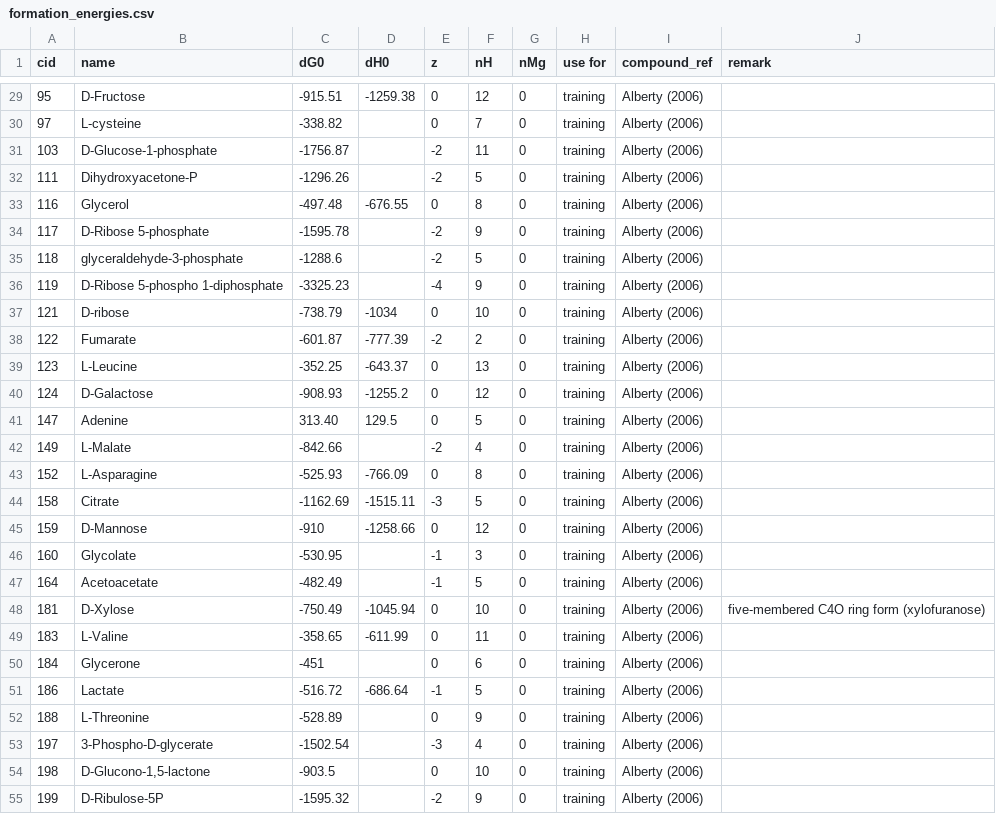
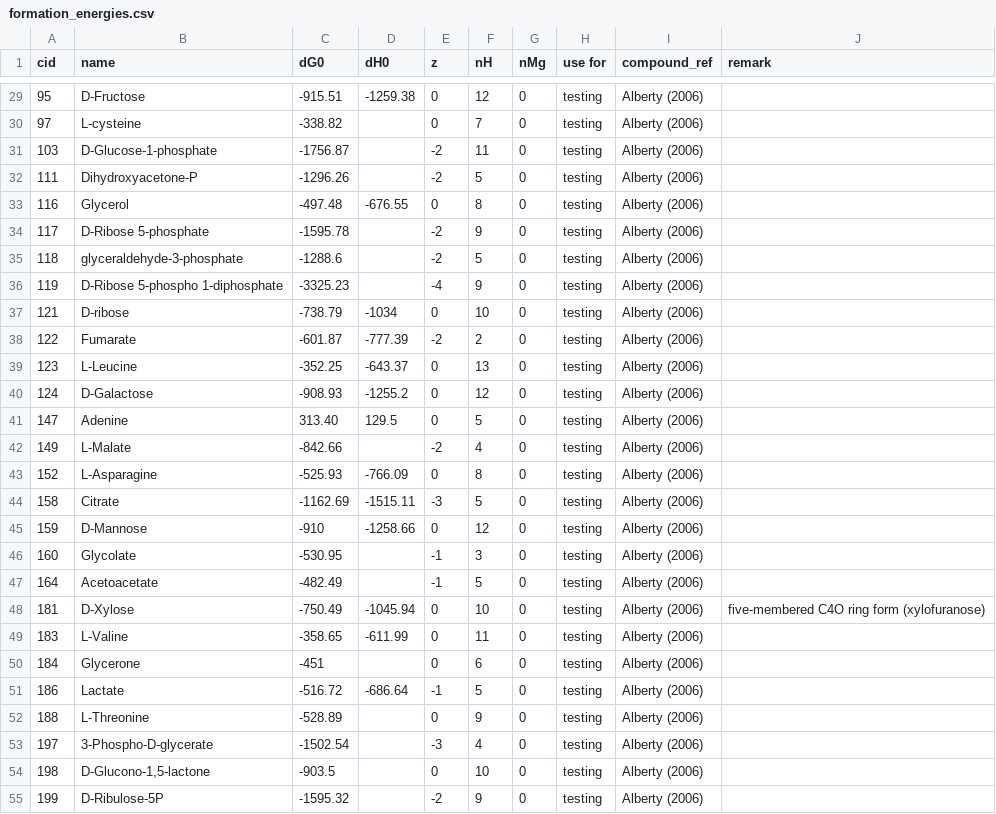
Before and after one commit to asmvernon/milo-lab, a CSV file: data/thermodynamics/formation_energies.csv, drawn as a sheet; only a part is shown, gaps mark what is left out; the diff covers the shown part only.

```diff
--- a/data/thermodynamics/formation_energies.csv
+++ b/data/thermodynamics/formation_energies.csv
@@ -29,27 +29,27 @@ cid,name,dG0,dH0,z,nH,nMg,"use for",compound_ref,remark
-95,D-Fructose,-915.51,-1259.38,0,12,0,training,"Alberty (2006)",
-97,L-cysteine,-338.82,,0,7,0,training,"Alberty (2006)",
-103,D-Glucose-1-phosphate,-1756.87,,-2,11,0,training,"Alberty (2006)",
-111,Dihydroxyacetone-P,-1296.26,,-2,5,0,training,"Alberty (2006)",
-116,Glycerol,-497.48,-676.55,0,8,0,training,"Alberty (2006)",
-117,"D-Ribose 5-phosphate",-1595.78,,-2,9,0,training,"Alberty (2006)",
-118,glyceraldehyde-3-phosphate,-1288.6,,-2,5,0,training,"Alberty (2006)",
-119,"D-Ribose 5-phospho 1-diphosphate",-3325.23,,-4,9,0,training,"Alberty (2006)",
-121,D-ribose,-738.79,-1034,0,10,0,training,"Alberty (2006)",
-122,Fumarate,-601.87,-777.39,-2,2,0,training,"Alberty (2006)",
-123,L-Leucine,-352.25,-643.37,0,13,0,training,"Alberty (2006)",
-124,D-Galactose,-908.93,-1255.2,0,12,0,training,"Alberty (2006)",
-147,Adenine,313.40,129.5,0,5,0,training,"Alberty (2006)",
-149,L-Malate,-842.66,,-2,4,0,training,"Alberty (2006)",
-152,L-Asparagine,-525.93,-766.09,0,8,0,training,"Alberty (2006)",
-158,Citrate,-1162.69,-1515.11,-3,5,0,training,"Alberty (2006)",
-159,D-Mannose,-910,-1258.66,0,12,0,training,"Alberty (2006)",
-160,Glycolate,-530.95,,-1,3,0,training,"Alberty (2006)",
-164,Acetoacetate,-482.49,,-1,5,0,training,"Alberty (2006)",
-181,D-Xylose,-750.49,-1045.94,0,10,0,training,"Alberty (2006)","five-membered C4O ring form (xylofuranose)"
-183,L-Valine,-358.65,-611.99,0,11,0,training,"Alberty (2006)",
-184,Glycerone,-451,,0,6,0,training,"Alberty (2006)",
-186,Lactate,-516.72,-686.64,-1,5,0,training,"Alberty (2006)",
-188,L-Threonine,-528.89,,0,9,0,training,"Alberty (2006)",
-197,3-Phospho-D-glycerate,-1502.54,,-3,4,0,training,"Alberty (2006)",
-198,"D-Glucono-1,5-lactone",-903.5,,0,10,0,training,"Alberty (2006)",
-199,D-Ribulose-5P,-1595.32,,-2,9,0,training,"Alberty (2006)",
+95,D-Fructose,-915.51,-1259.38,0,12,0,testing,"Alberty (2006)",
+97,L-cysteine,-338.82,,0,7,0,testing,"Alberty (2006)",
+103,D-Glucose-1-phosphate,-1756.87,,-2,11,0,testing,"Alberty (2006)",
+111,Dihydroxyacetone-P,-1296.26,,-2,5,0,testing,"Alberty (2006)",
+116,Glycerol,-497.48,-676.55,0,8,0,testing,"Alberty (2006)",
+117,"D-Ribose 5-phosphate",-1595.78,,-2,9,0,testing,"Alberty (2006)",
+118,glyceraldehyde-3-phosphate,-1288.6,,-2,5,0,testing,"Alberty (2006)",
+119,"D-Ribose 5-phospho 1-diphosphate",-3325.23,,-4,9,0,testing,"Alberty (2006)",
+121,D-ribose,-738.79,-1034,0,10,0,testing,"Alberty (2006)",
+122,Fumarate,-601.87,-777.39,-2,2,0,testing,"Alberty (2006)",
+123,L-Leucine,-352.25,-643.37,0,13,0,testing,"Alberty (2006)",
+124,D-Galactose,-908.93,-1255.2,0,12,0,testing,"Alberty (2006)",
+147,Adenine,313.40,129.5,0,5,0,testing,"Alberty (2006)",
+149,L-Malate,-842.66,,-2,4,0,testing,"Alberty (2006)",
+152,L-Asparagine,-525.93,-766.09,0,8,0,testing,"Alberty (2006)",
+158,Citrate,-1162.69,-1515.11,-3,5,0,testing,"Alberty (2006)",
+159,D-Mannose,-910,-1258.66,0,12,0,testing,"Alberty (2006)",
+160,Glycolate,-530.95,,-1,3,0,testing,"Alberty (2006)",
+164,Acetoacetate,-482.49,,-1,5,0,testing,"Alberty (2006)",
+181,D-Xylose,-750.49,-1045.94,0,10,0,testing,"Alberty (2006)","five-membered C4O ring form (xylofuranose)"
+183,L-Valine,-358.65,-611.99,0,11,0,testing,"Alberty (2006)",
+184,Glycerone,-451,,0,6,0,testing,"Alberty (2006)",
+186,Lactate,-516.72,-686.64,-1,5,0,testing,"Alberty (2006)",
+188,L-Threonine,-528.89,,0,9,0,testing,"Alberty (2006)",
+197,3-Phospho-D-glycerate,-1502.54,,-3,4,0,testing,"Alberty (2006)",
+198,"D-Glucono-1,5-lactone",-903.5,,0,10,0,testing,"Alberty (2006)",
+199,D-Ribulose-5P,-1595.32,,-2,9,0,testing,"Alberty (2006)",
```
Also changed, not shown: 151 edited cells elsewhere in this file, data/thermodynamics/redox.csv, 4 other files.
